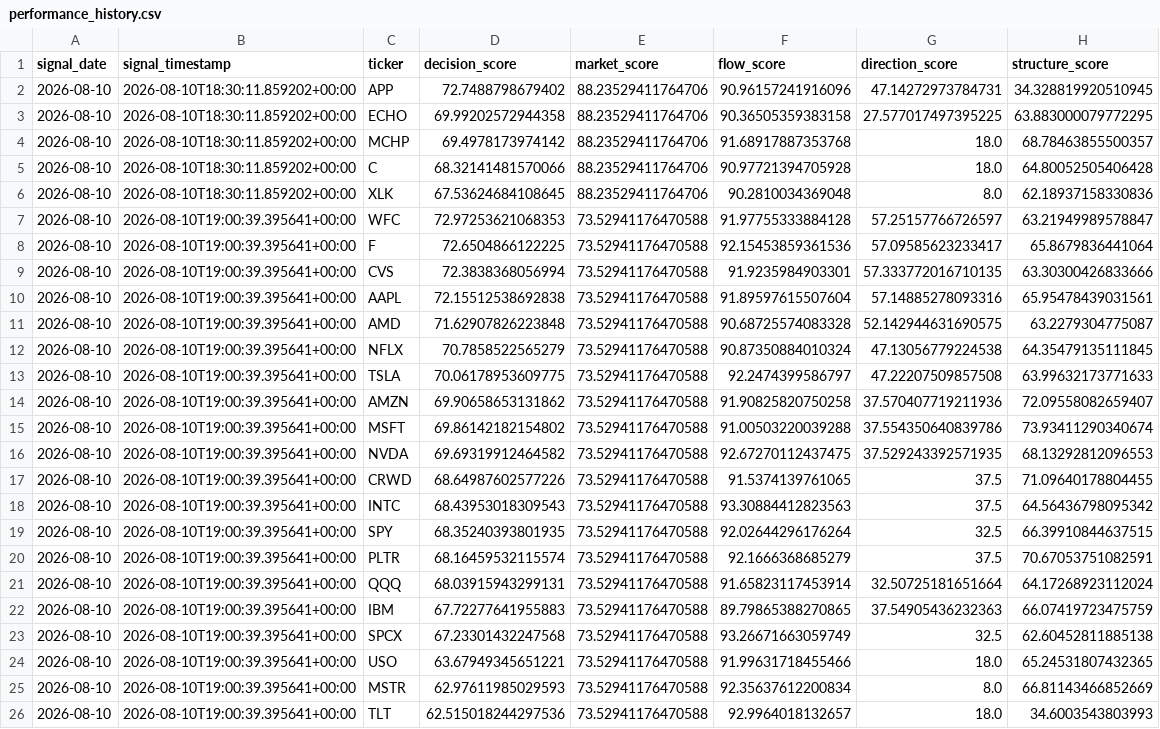
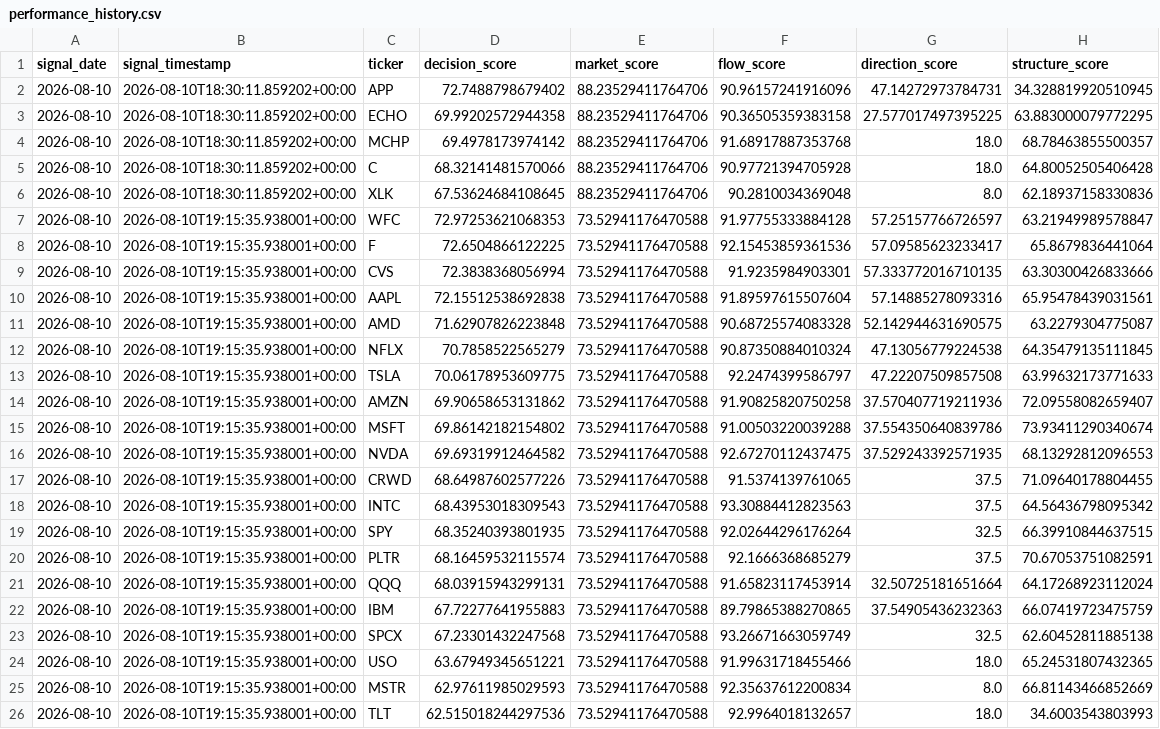
Before and after one commit to kwonbora1220/final-option-serch, a CSV file: data/analysis/performance_history.csv, drawn as a sheet; only a part is shown; the diff names each change by its address in the sheet, - before the commit and + after, or states it on an @@ line.

```diff
--- a/data/analysis/performance_history.csv
+++ b/data/analysis/performance_history.csv
-B7:B26 (signal_timestamp): 2026-08-10T19:00:39.395641+00:00
+B7:B26 (signal_timestamp): 2026-08-10T19:15:35.938001+00:00
```
Also changed, not shown: data/analysis/prediction_history.csv.
